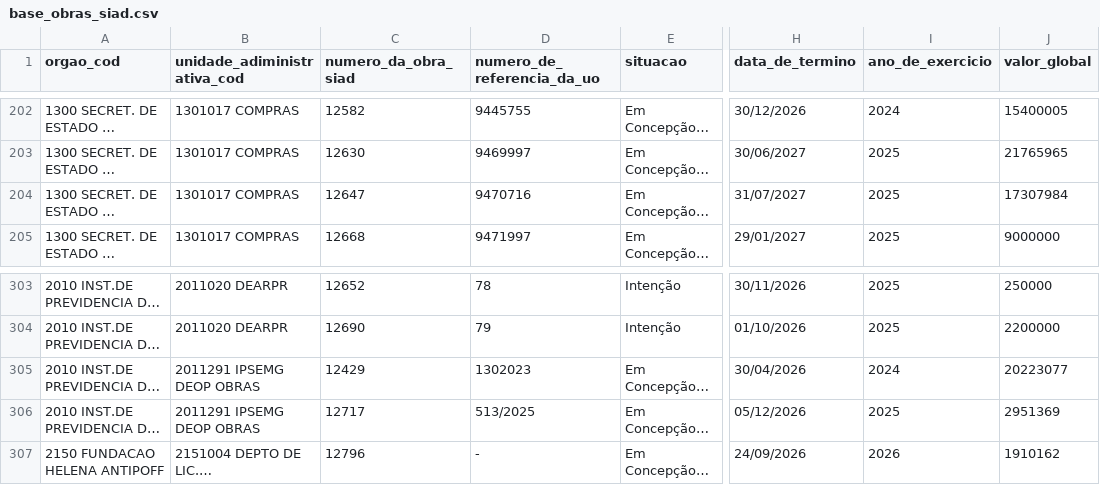
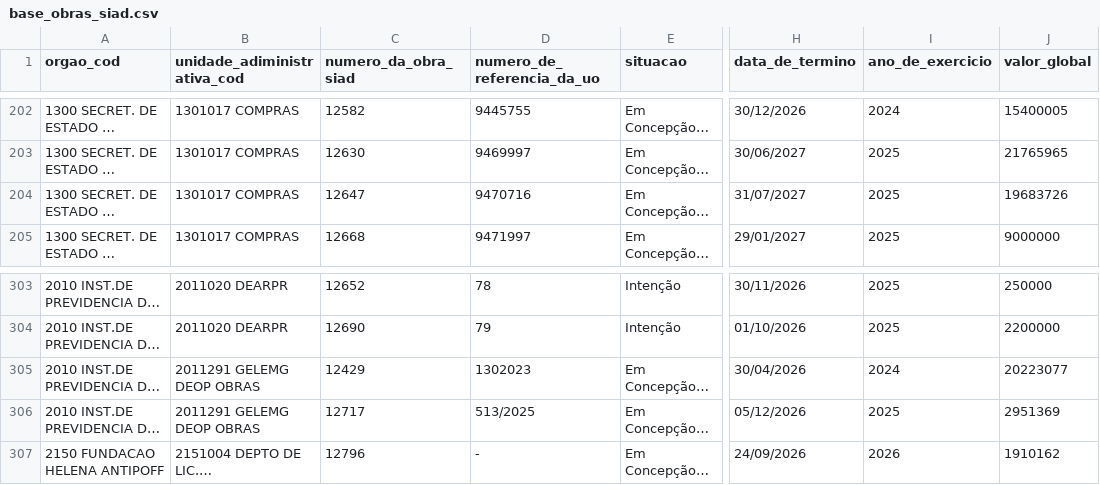
Before and after one commit to splor-mg/dados-sisor-2026, a CSV file: data/base_obras_siad.csv, drawn as a sheet; only a part is shown, gaps mark what is left out; long unchanged cells end in …; the diff names each change by its address in the sheet, - before the commit and + after, or states it on an @@ line.

```diff
--- a/data/base_obras_siad.csv
+++ b/data/base_obras_siad.csv
-J204 (valor_global): 17307984
+J204 (valor_global): 19683726
-B305:B306 (unidade_adiministrativa_cod): 2011291 IPSEMG DEOP OBRAS
+B305:B306 (unidade_adiministrativa_cod): 2011291 GELEMG DEOP OBRAS
```
Also changed, not shown: data/base_qdd_plurianual_invest.csv, 3 other files.
